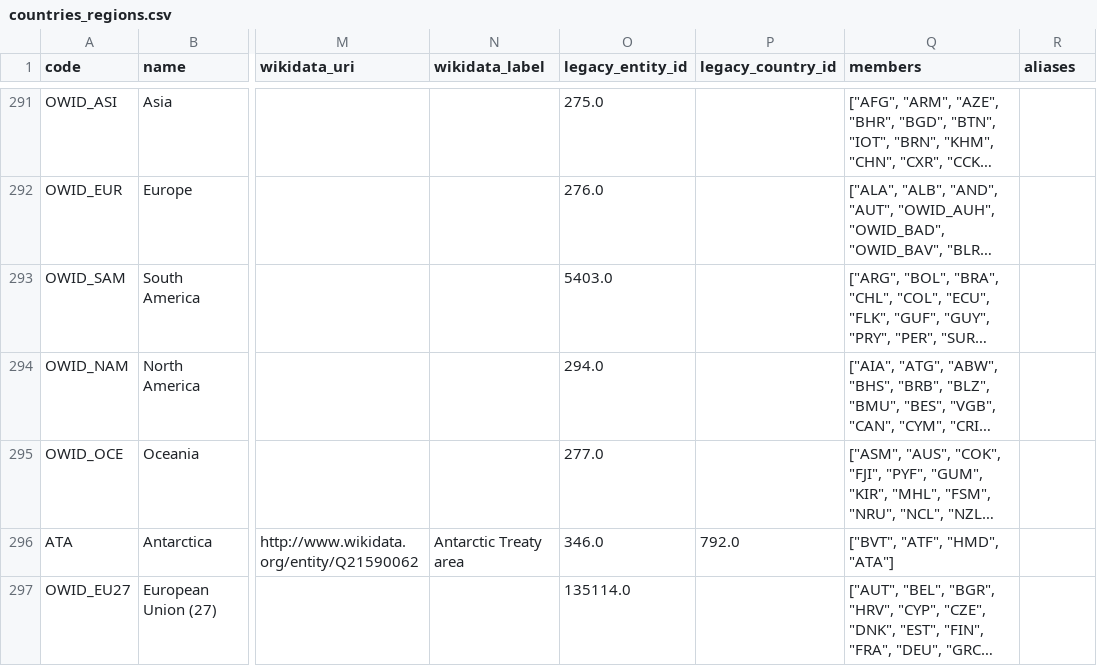
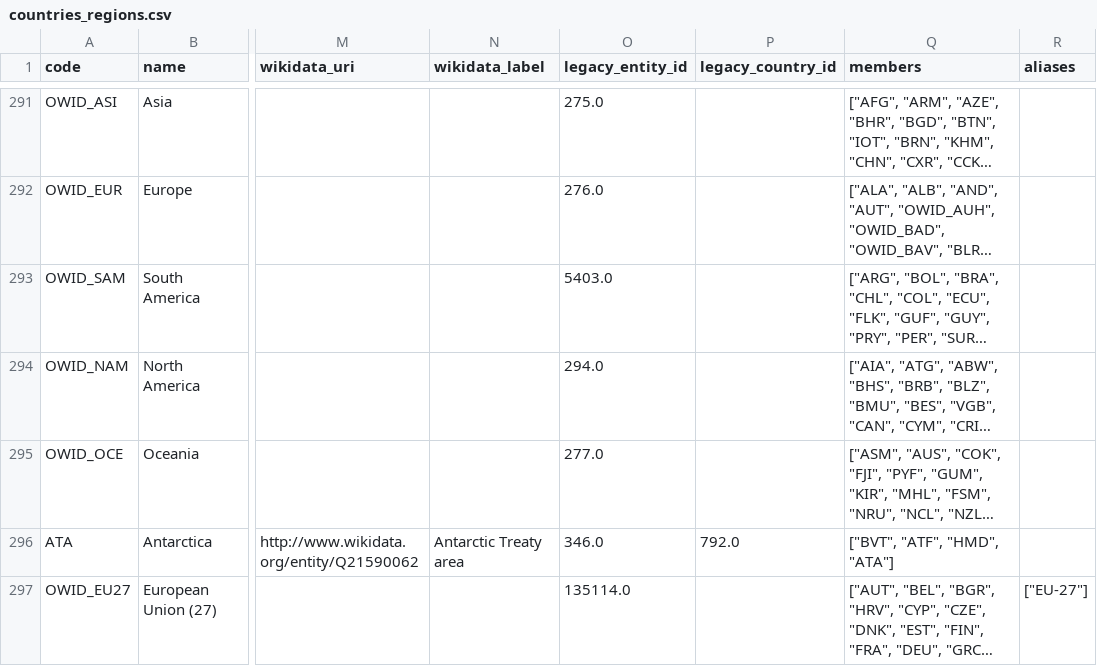
Before and after one commit to owid/etl, a CSV file: data/reference/countries_regions.csv, drawn as a sheet; only a part is shown, gaps mark what is left out; long unchanged cells end in …; the diff names each change by its address in the sheet, - before the commit and + after, or states it on an @@ line.

Commit message:
data(countries_regions): add new alias for European Union (27)

```diff
--- a/data/reference/countries_regions.csv
+++ b/data/reference/countries_regions.csv
-R297 (aliases): (empty)
+R297 (aliases): ["EU-27"]
```
